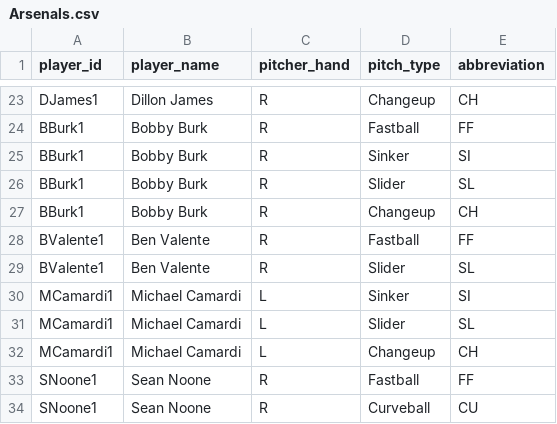
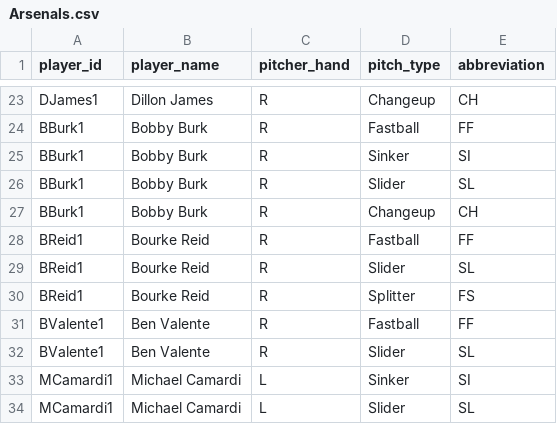
Before and after one commit to traftonobrien/Babson-Baseball-Analytics, a CSV file: data/Arsenals.csv, drawn as a sheet; only a part is shown, gaps mark what is left out; the shorter side is filled out with more unchanged rows.

Commit message:
fix(players): add Bourke Reid to charting pitcher data

```diff
--- a/data/Arsenals.csv
+++ b/data/Arsenals.csv
@@ -27,2 +27,5 @@ BBurk1,Bobby Burk,R,Slider,SL
 BBurk1,Bobby Burk,R,Changeup,CH
+BReid1,Bourke Reid,R,Fastball,FF
+BReid1,Bourke Reid,R,Slider,SL
+BReid1,Bourke Reid,R,Splitter,FS
 BValente1,Ben Valente,R,Fastball,FF
```
Also changed, not shown: 2 other files.
